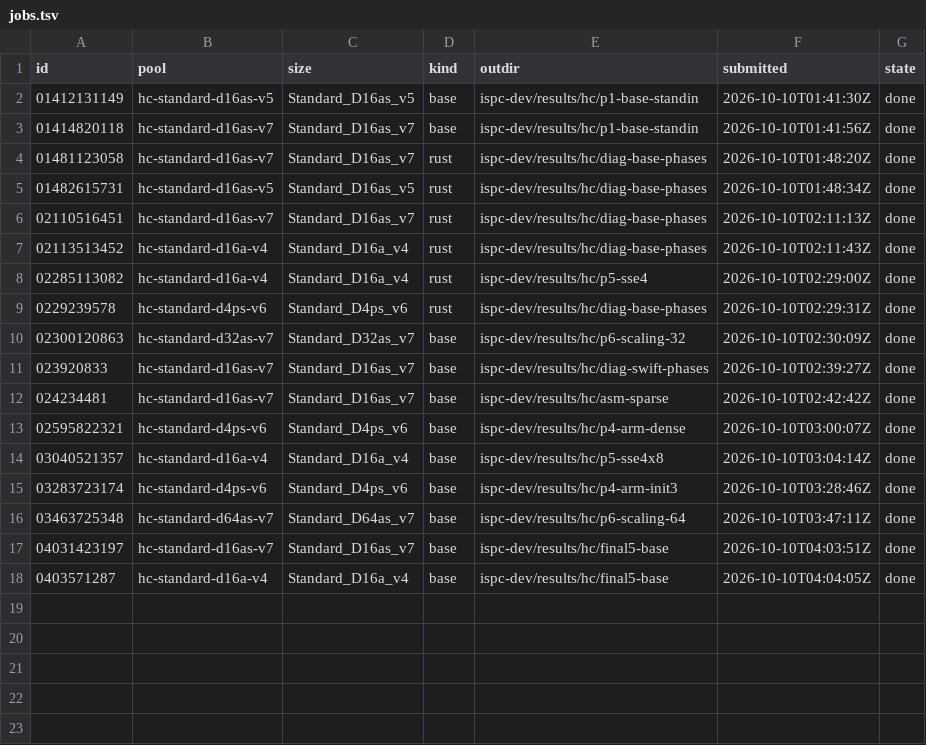
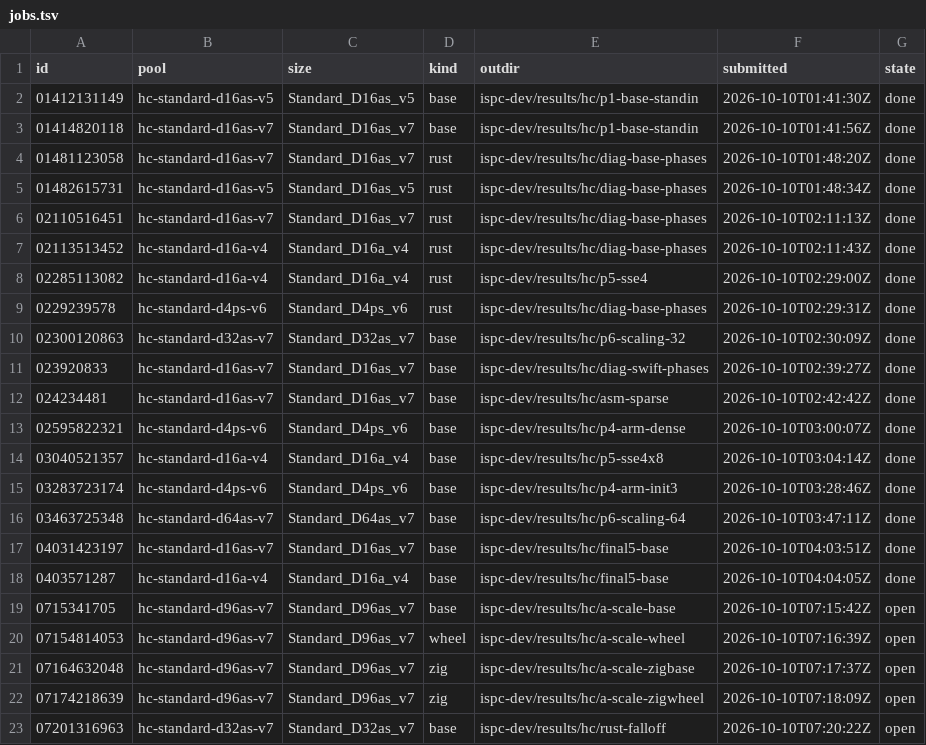
Before and after one commit to cauldnz/Primes, a TSV file: ispc-dev/results/hc/jobs.tsv, drawn as a sheet.

```diff
--- a/ispc-dev/results/hc/jobs.tsv
+++ b/ispc-dev/results/hc/jobs.tsv
@@ -18 +18,6 @@ id	pool	size	kind	outdir	submitted	state
 0403571287	hc-standard-d16a-v4	Standard_D16a_v4	base	ispc-dev/results/hc/final5-base	2026-10-10T04:04:05Z	done
+0715341705	hc-standard-d96as-v7	Standard_D96as_v7	base	ispc-dev/results/hc/a-scale-base	2026-10-10T07:15:42Z	open
+07154814053	hc-standard-d96as-v7	Standard_D96as_v7	wheel	ispc-dev/results/hc/a-scale-wheel	2026-10-10T07:16:39Z	open
+07164632048	hc-standard-d96as-v7	Standard_D96as_v7	zig	ispc-dev/results/hc/a-scale-zigbase	2026-10-10T07:17:37Z	open
+07174218639	hc-standard-d96as-v7	Standard_D96as_v7	zig	ispc-dev/results/hc/a-scale-zigwheel	2026-10-10T07:18:09Z	open
+07201316963	hc-standard-d32as-v7	Standard_D32as_v7	base	ispc-dev/results/hc/rust-falloff	2026-10-10T07:20:22Z	open
```
Also changed, not shown: 11 other files.
